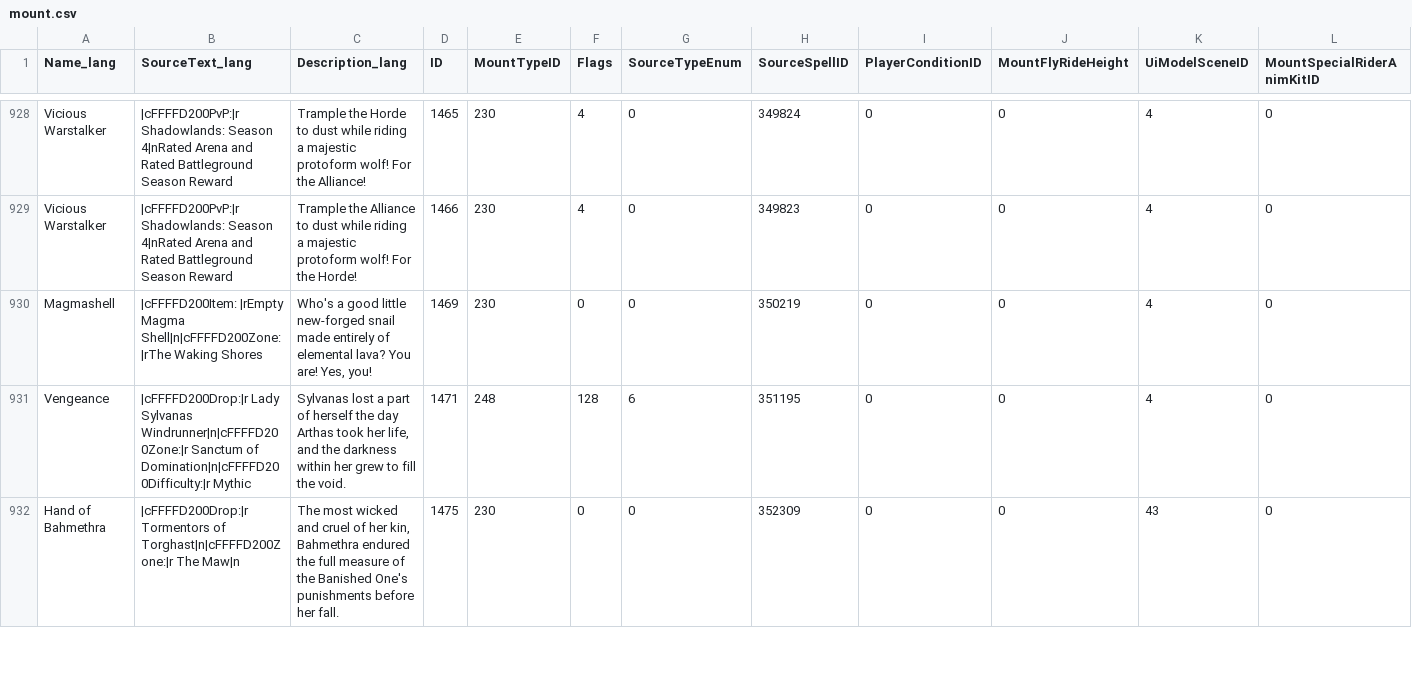
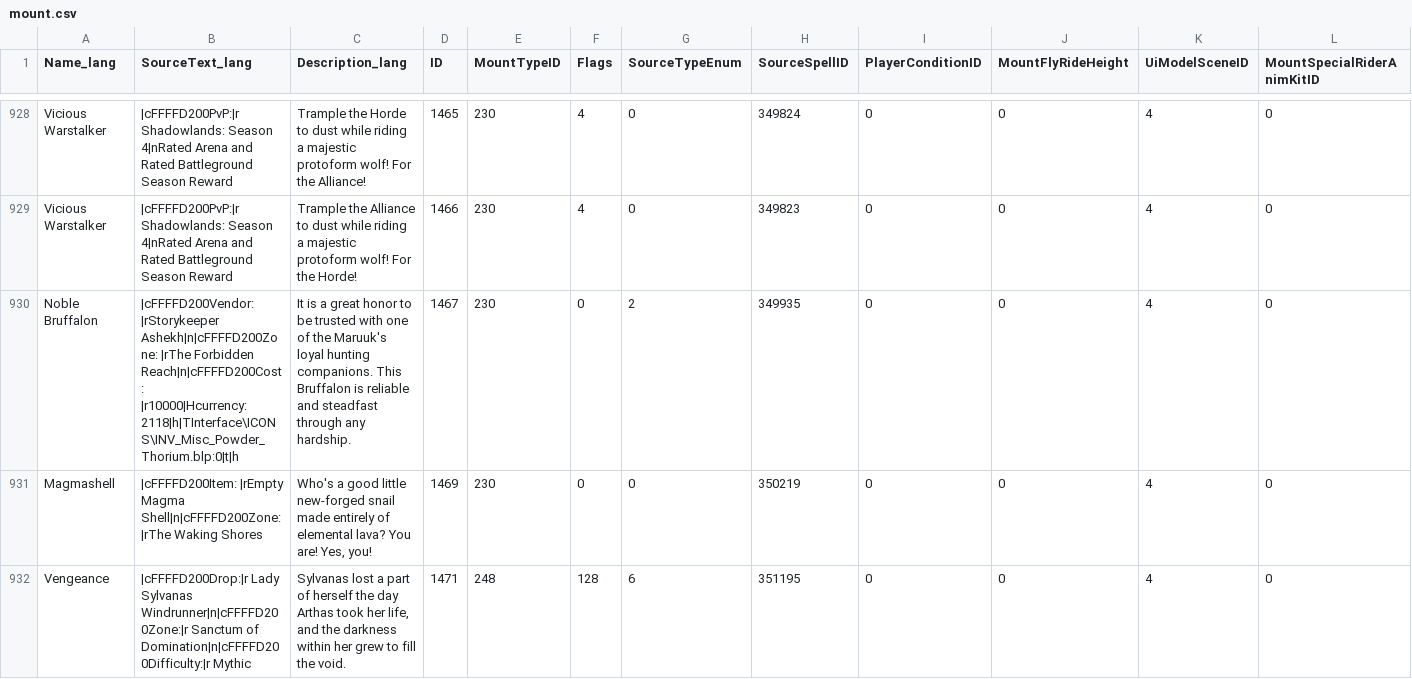
Before and after one commit to DFortun81/AllTheThings, a CSV file: .contrib/Harvesters/Database Harvester/Latest/dbfilesclient/mount.csv, drawn as a sheet; only a part is shown, gaps mark what is left out; the shorter side is filled out with more unchanged rows; rows hold the shown columns only; the diff names each change by its address in the sheet, - before the commit and + after, or states it on an @@ line.

```diff
--- a/.contrib/Harvesters/Database Harvester/Latest/dbfilesclient/mount.csv
+++ b/.contrib/Harvesters/Database Harvester/Latest/dbfilesclient/mount.csv
+row 930: Noble Bruffalon | |cFFFFD200Vendor: |rStorykeeper Ashekh|n|cFFFFD200Zone: |rThe Forbidden Reach|n|cFFFFD200Cost: |r10000|Hcurrency:2118|h|TInterface\ICONS\INV_Misc_Powder_Thorium.blp:0|t|h | It is a great honor to be trusted with one of the Maruuk's loyal hunting companions. This Bruffalon is reliable and steadfast through any hardship. | 1467 | 230 | 0 | 2 | 349935 | 0 | 0 | 4 | 0
```
Also changed, not shown: .contrib/Harvesters/Database Harvester/Latest/dbfilesclient/questv2.csv, .contrib/Harvesters/Database Harvester/Latest/dbfilesclient/skilllineability.csv, 56 other files.
